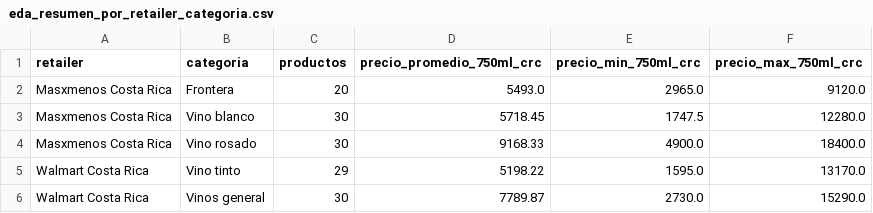
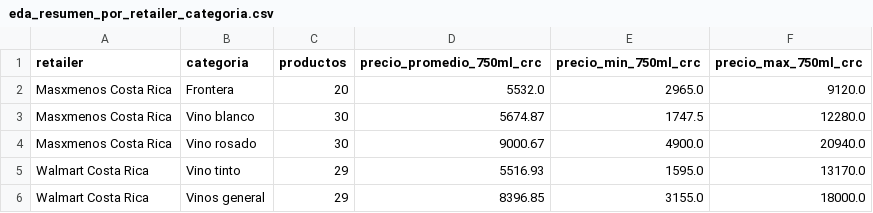
Before and after one commit to landresfernandezc/analisis_vino_cr, a CSV file: results/eda_resumen_por_retailer_categoria.csv, drawn as a sheet.

```diff
--- a/results/eda_resumen_por_retailer_categoria.csv
+++ b/results/eda_resumen_por_retailer_categoria.csv
@@ -1,6 +1,6 @@
 retailer,categoria,productos,precio_promedio_750ml_crc,precio_min_750ml_crc,precio_max_750ml_crc
-Masxmenos Costa Rica,Frontera,20,5493.0,2965.0,9120.0
-Masxmenos Costa Rica,Vino blanco,30,5718.45,1747.5,12280.0
-Masxmenos Costa Rica,Vino rosado,30,9168.33,4900.0,18400.0
-Walmart Costa Rica,Vino tinto,29,5198.22,1595.0,13170.0
-Walmart Costa Rica,Vinos general,30,7789.87,2730.0,15290.0
+Masxmenos Costa Rica,Frontera,20,5532.0,2965.0,9120.0
+Masxmenos Costa Rica,Vino blanco,30,5674.87,1747.5,12280.0
+Masxmenos Costa Rica,Vino rosado,30,9000.67,4900.0,20940.0
+Walmart Costa Rica,Vino tinto,29,5516.93,1595.0,13170.0
+Walmart Costa Rica,Vinos general,29,8396.85,3155.0,18000.0
```
Also changed, not shown: results/data_quality_report.csv, results/webscraping_precios_vino_clean.csv, 6 other files.
